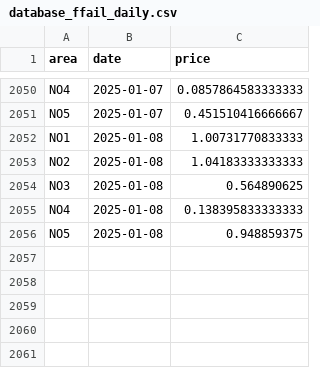
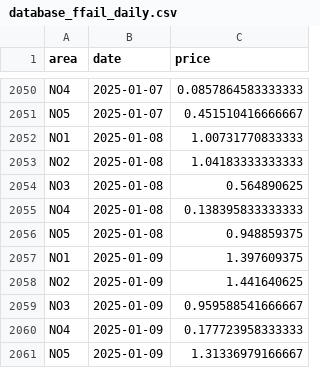
Before and after one commit to martinju/stromstotte, a CSV file: data/database_ffail_daily.csv, drawn as a sheet; only a part is shown, gaps mark what is left out.

```diff
--- a/data/database_ffail_daily.csv
+++ b/data/database_ffail_daily.csv
@@ -2056 +2056,6 @@ NO4,2025-01-08,0.138395833333333
 NO5,2025-01-08,0.948859375
+NO1,2025-01-09,1.397609375
+NO2,2025-01-09,1.441640625
+NO3,2025-01-09,0.959588541666667
+NO4,2025-01-09,0.177723958333333
+NO5,2025-01-09,1.31336979166667
```
Also changed, not shown: data/database_ffail_hourly.csv, 2 other files.
